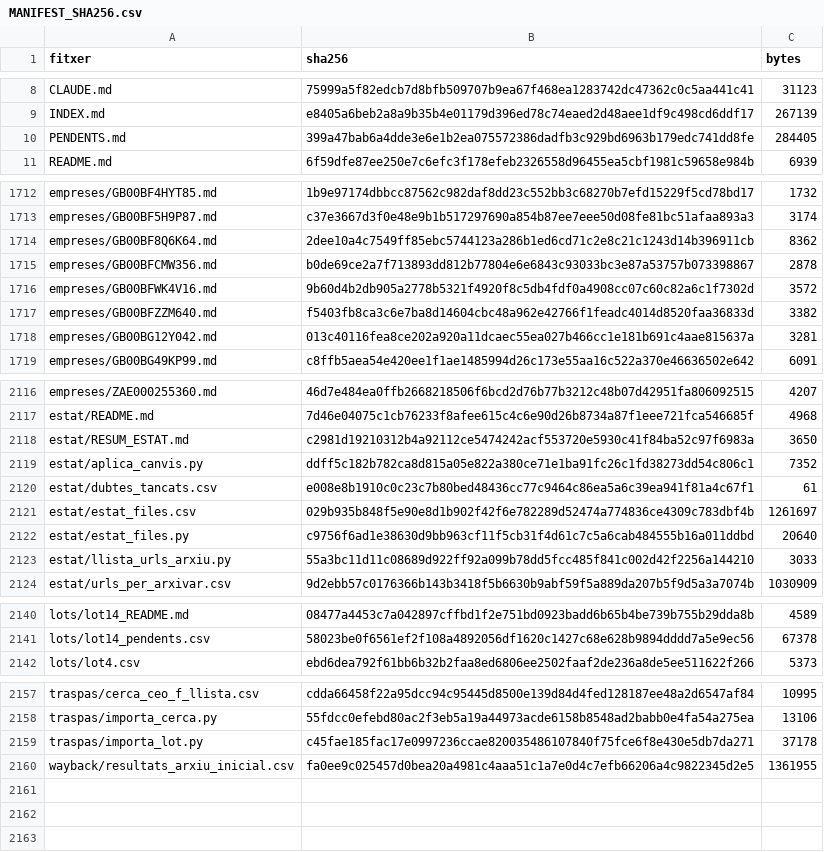
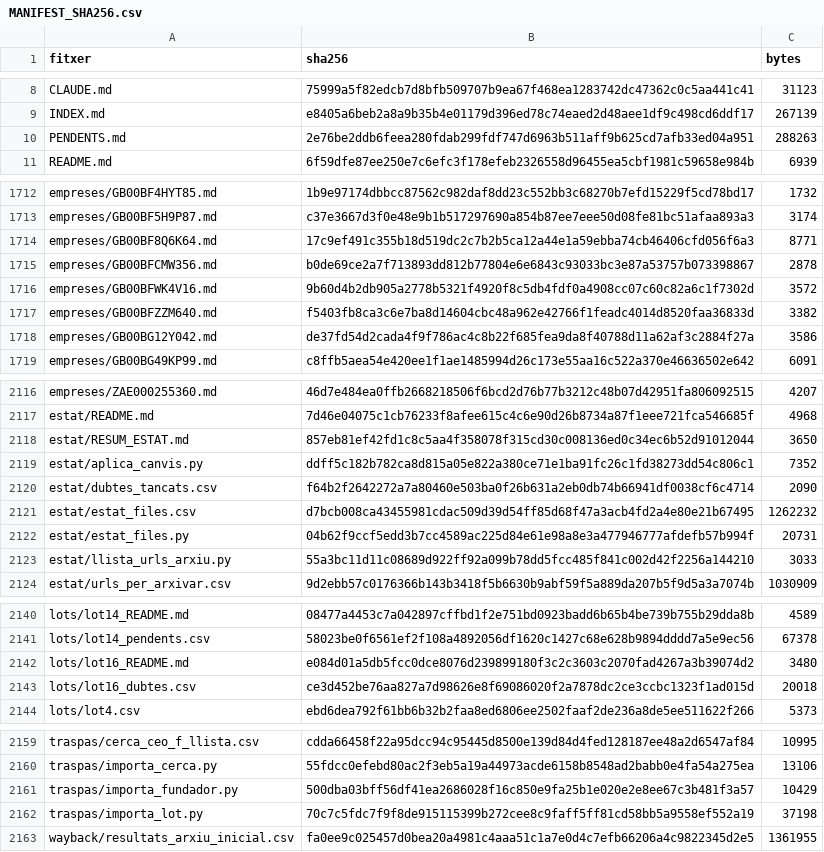
Before and after one commit to jmasoribas-max/base-fundadors-ceo-stoxx600, a CSV file: MANIFEST_SHA256.csv, drawn as a sheet; only a part is shown, gaps mark what is left out; the diff covers the shown part only.

```diff
--- a/MANIFEST_SHA256.csv
+++ b/MANIFEST_SHA256.csv
@@ -9,3 +9,3 @@ CLAUDE.md,75999a5f82edcb7d8bfb509707b9ea67f468ea1283742dc47362c0c5aa441c41,31123
 INDEX.md,e8405a6beb2a8a9b35b4e01179d396ed78c74eaed2d48aee1df9c498cd6ddf17,267139
-PENDENTS.md,399a47bab6a4dde3e6e1b2ea075572386dadfb3c929bd6963b179edc741dd8fe,284405
+PENDENTS.md,2e76be2ddb6feea280fdab299fdf747d6963b511aff9b625cd7afb33ed04a951,288263
 README.md,6f59dfe87ee250e7c6efc3f178efeb2326558d96455ea5cbf1981c59658e984b,6939
@@ -1713,3 +1713,3 @@ empreses/GB00BF4HYT85.md,1b9e97174dbbcc87562c982daf8dd23c552bb3c68270b7efd15229f
 empreses/GB00BF5H9P87.md,c37e3667d3f0e48e9b1b517297690a854b87ee7eee50d08fe81bc51afaa893a3,3174
-empreses/GB00BF8Q6K64.md,2dee10a4c7549ff85ebc5744123a286b1ed6cd71c2e8c21c1243d14b396911cb,8362
+empreses/GB00BF8Q6K64.md,17c9ef491c355b18d519dc2c7b2b5ca12a44e1a59ebba74cb46406cfd056f6a3,8771
 empreses/GB00BFCMW356.md,b0de69ce2a7f713893dd812b77804e6e6843c93033bc3e87a53757b073398867,2878
@@ -1717,3 +1717,3 @@ empreses/GB00BFWK4V16.md,9b60d4b2db905a2778b5321f4920f8c5db4fdf0a4908cc07c60c82a
 empreses/GB00BFZZM640.md,f5403fb8ca3c6e7ba8d14604cbc48a962e42766f1feadc4014d8520faa36833d,3382
-empreses/GB00BG12Y042.md,013c40116fea8ce202a920a11dcaec55ea027b466cc1e181b691c4aae815637a,3281
+empreses/GB00BG12Y042.md,de37fd54d2cada4f9f786ac4c8b22f685fea9da8f40788d11a62af3c2884f27a,3586
 empreses/GB00BG49KP99.md,c8ffb5aea54e420ee1f1ae1485994d26c173e55aa16c522a370e46636502e642,6091
@@ -2117,7 +2117,7 @@ empreses/ZAE000255360.md,46d7e484ea0ffb2668218506f6bcd2d76b77b3212c48b07d42951fa
 estat/README.md,7d46e04075c1cb76233f8afee615c4c6e90d26b8734a87f1eee721fca546685f,4968
-estat/RESUM_ESTAT.md,c2981d19210312b4a92112ce5474242acf553720e5930c41f84ba52c97f6983a,3650
+estat/RESUM_ESTAT.md,857eb81ef42fd1c8c5aa4f358078f315cd30c008136ed0c34ec6b52d91012044,3650
 estat/aplica_canvis.py,ddff5c182b782ca8d815a05e822a380ce71e1ba91fc26c1fd38273dd54c806c1,7352
-estat/dubtes_tancats.csv,e008e8b1910c0c23c7b80bed48436cc77c9464c86ea5a6c39ea941f81a4c67f1,61
-estat/estat_files.csv,029b935b848f5e90e8d1b902f42f6e782289d52474a774836ce4309c783dbf4b,1261697
-estat/estat_files.py,c9756f6ad1e38630d9bb963cf11f5cb31f4d61c7c5a6cab484555b16a011ddbd,20640
+estat/dubtes_tancats.csv,f64b2f2642272a7a80460e503ba0f26b631a2eb0db74b66941df0038cf6c4714,2090
+estat/estat_files.csv,d7bcb008ca43455981cdac509d39d54ff85d68f47a3acb4fd2a4e80e21b67495,1262232
+estat/estat_files.py,04b62f9ccf5edd3b7cc4589ac225d84e61e98a8e3a477946777afdefb57b994f,20731
 estat/llista_urls_arxiu.py,55a3bc11d11c08689d922ff92a099b78dd5fcc485f841c002d42f2256a144210,3033
@@ -2141,2 +2141,4 @@ lots/lot14_README.md,08477a4453c7a042897cffbd1f2e751bd0923badd6b65b4be739b755b29
 lots/lot14_pendents.csv,58023be0f6561ef2f108a4892056df1620c1427c68e628b9894dddd7a5e9ec56,67378
+lots/lot16_README.md,e084d01a5db5fcc0dce8076d239899180f3c2c3603c2070fad4267a3b39074d2,3480
+lots/lot16_dubtes.csv,ce3d452be76aa827a7d98626e8f69086020f2a7878dc2ce3ccbc1323f1ad015d,20018
 lots/lot4.csv,ebd6dea792f61bb6b32b2faa8ed6806ee2502faaf2de236a8de5ee511622f266,5373
@@ -2158,3 +2160,4 @@ traspas/cerca_ceo_f_llista.csv,cdda66458f22a95dcc94c95445d8500e139d84d4fed128187
 traspas/importa_cerca.py,55fdcc0efebd80ac2f3eb5a19a44973acde6158b8548ad2babb0e4fa54a275ea,13106
-traspas/importa_lot.py,c45fae185fac17e0997236ccae820035486107840f75fce6f8e430e5db7da271,37178
+traspas/importa_fundador.py,500dba03bff56df41ea2686028f16c850e9fa25b1e020e2e8ee67c3b481f3a57,10429
+traspas/importa_lot.py,70c7c5fdc7f9f8de915115399b272cee8c9faff5ff81cd58bb5a9558ef552a19,37198
 wayback/resultats_arxiu_inicial.csv,fa0ee9c025457d0bea20a4981c4aaa51c1a7e0d4c7efb66206a4c9822345d2e5,1361955
```
Also changed, not shown: 34 edited cells elsewhere in this file, 28 other files.
